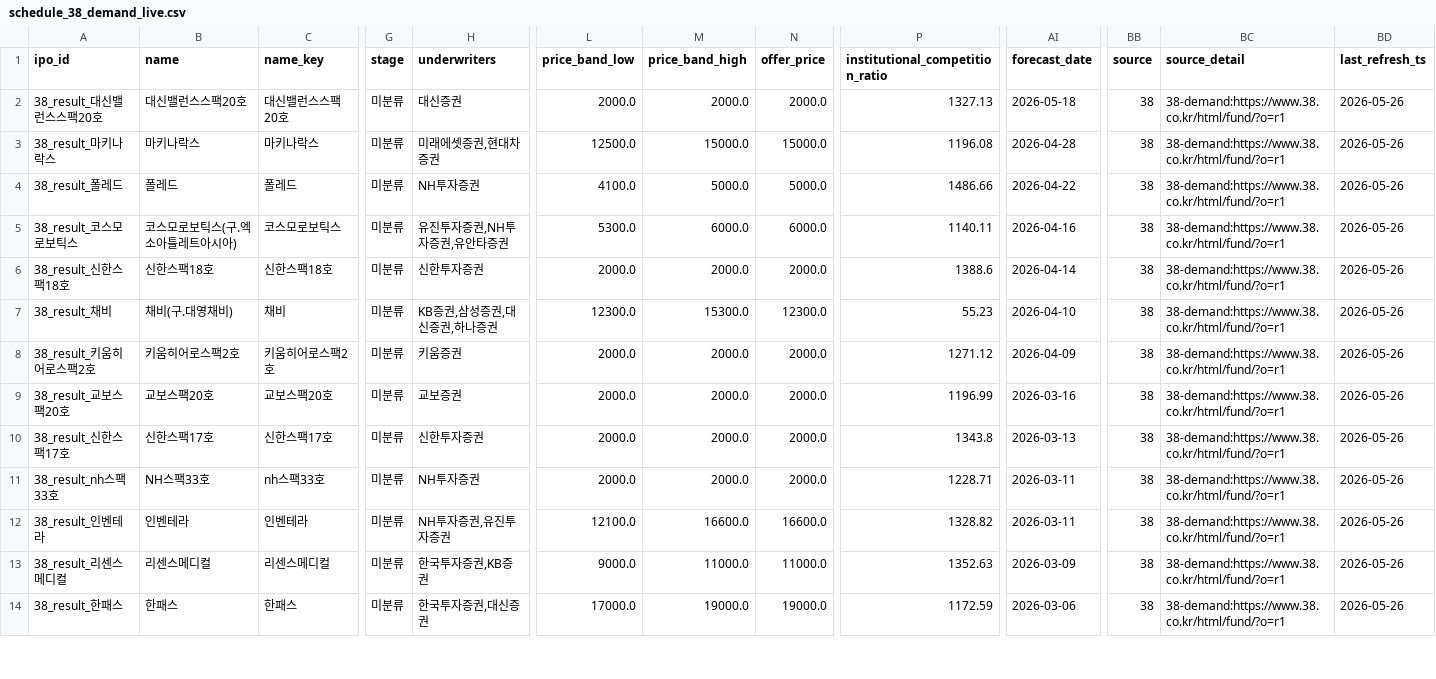
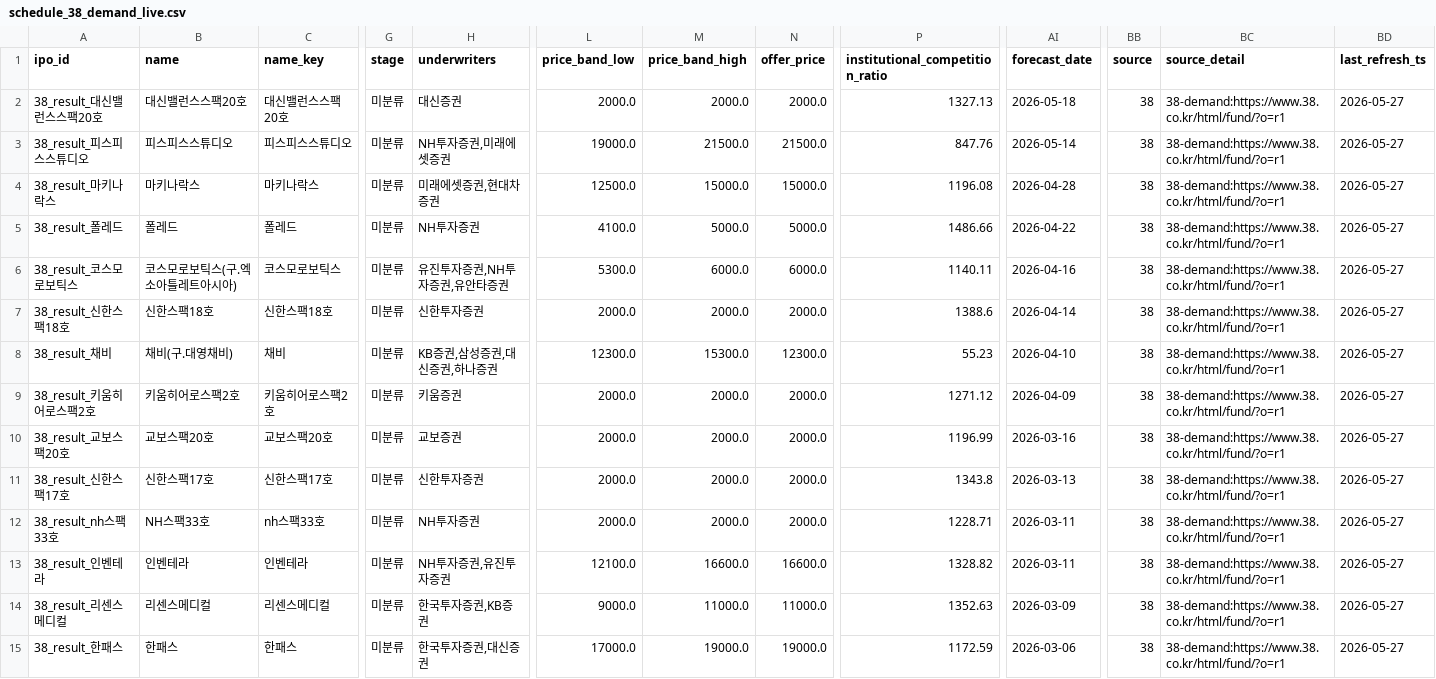
Before and after one commit to poet1004/offering_reminder, a CSV file: ipo_git/data/cache/schedule_38_demand_live.csv, drawn as a sheet; only a part is shown, gaps mark what is left out; addresses are those after the commit; rows hold the shown columns only; the diff covers the shown part only; the diff names each change by its address in the sheet, - before the commit and + after, or states it on an @@ line.

```diff
--- a/ipo_git/data/cache/schedule_38_demand_live.csv
+++ b/ipo_git/data/cache/schedule_38_demand_live.csv
-BD2 (last_refresh_ts): 2026-05-26
+BD2 (last_refresh_ts): 2026-05-27
+row 3: 38_result_피스피스스튜디오 | 피스피스스튜디오 | 피스피스스튜디오 | 미분류 | NH투자증권,미래에셋증권 | 19000.0 | 21500.0 | 21500.0 | 847.76 | 2026-05-14 | 38 | 38-demand:https://www.38.co.kr/html/fund/?o=r1 | 2026-05-27
-BD4:BD15 (last_refresh_ts): 2026-05-26
+BD4:BD15 (last_refresh_ts): 2026-05-27
```
Also changed, not shown: 1 removed row and 111 edited cells elsewhere in this file, ipo_git/data/cache/public_quotes_latest.csv, ipo_git/data/cache/public_technical_latest.csv, 33 other files.
